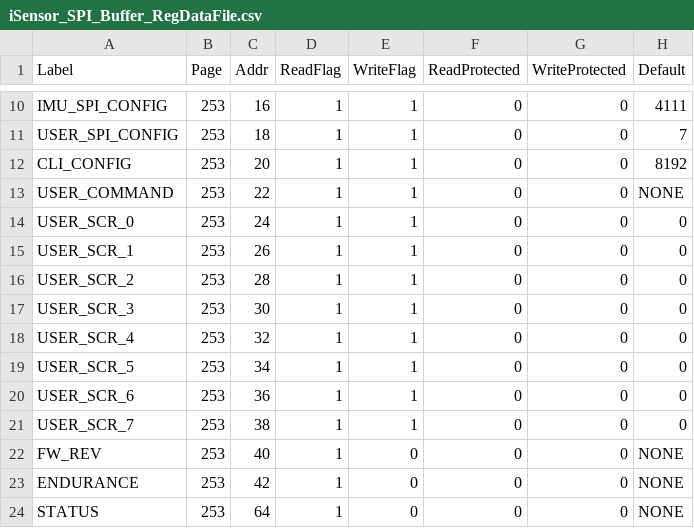
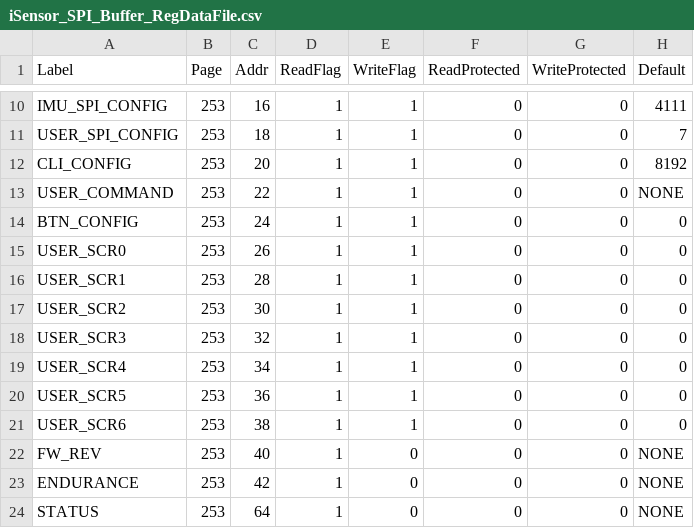
Before and after one commit to ajn96/iSensor-SPI-Buffer, a CSV file: Regmaps/iSensor_SPI_Buffer_RegDataFile.csv, drawn as a sheet; only a part is shown, gaps mark what is left out; the diff names each change by its address in the sheet, - before the commit and + after, or states it on an @@ line.

Commit message:
Changed scr0 -> btn config

```diff
--- a/Regmaps/iSensor_SPI_Buffer_RegDataFile.csv
+++ b/Regmaps/iSensor_SPI_Buffer_RegDataFile.csv
-A14 (Label): USER_SCR_0
+A14 (Label): BTN_CONFIG
-A15 (Label): USER_SCR_1
+A15 (Label): USER_SCR0
-A16 (Label): USER_SCR_2
+A16 (Label): USER_SCR1
-A17 (Label): USER_SCR_3
+A17 (Label): USER_SCR2
-A18 (Label): USER_SCR_4
+A18 (Label): USER_SCR3
-A19 (Label): USER_SCR_5
+A19 (Label): USER_SCR4
-A20 (Label): USER_SCR_6
+A20 (Label): USER_SCR5
-A21 (Label): USER_SCR_7
+A21 (Label): USER_SCR6
```
Also changed, not shown: 3 other files.
